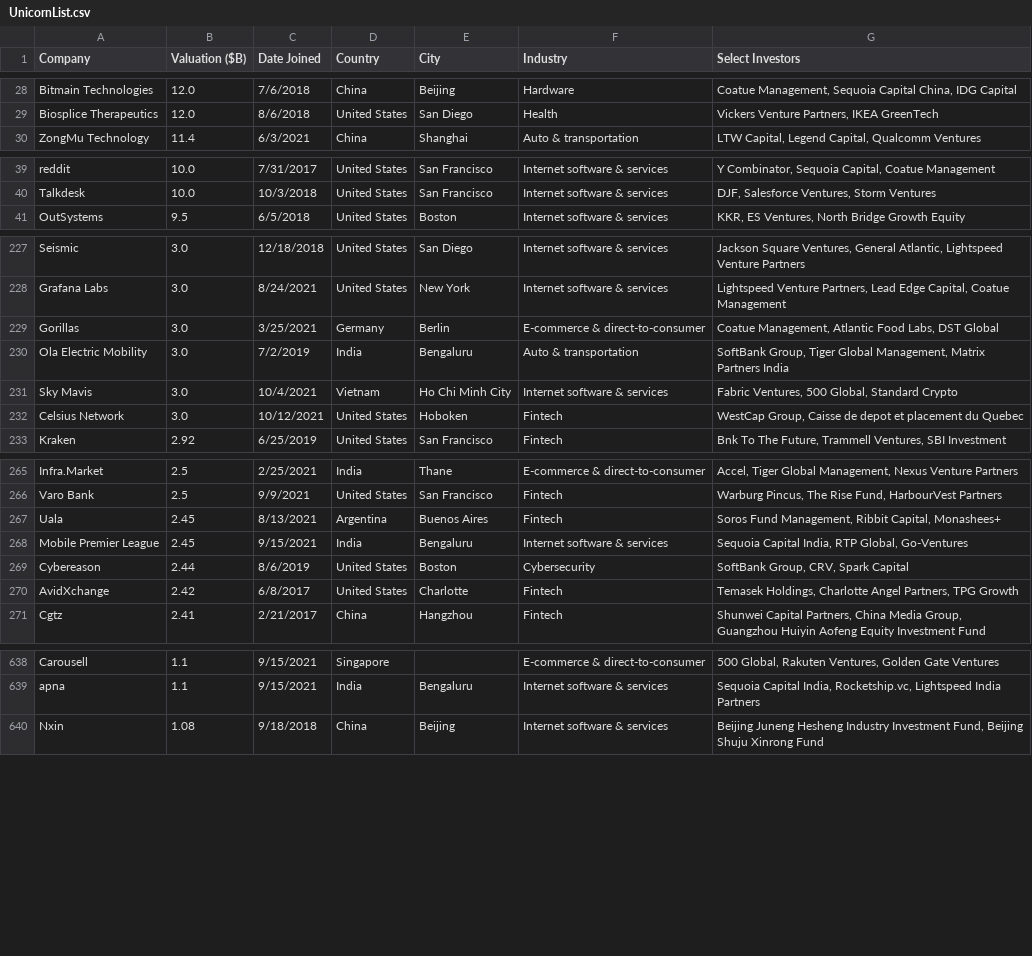
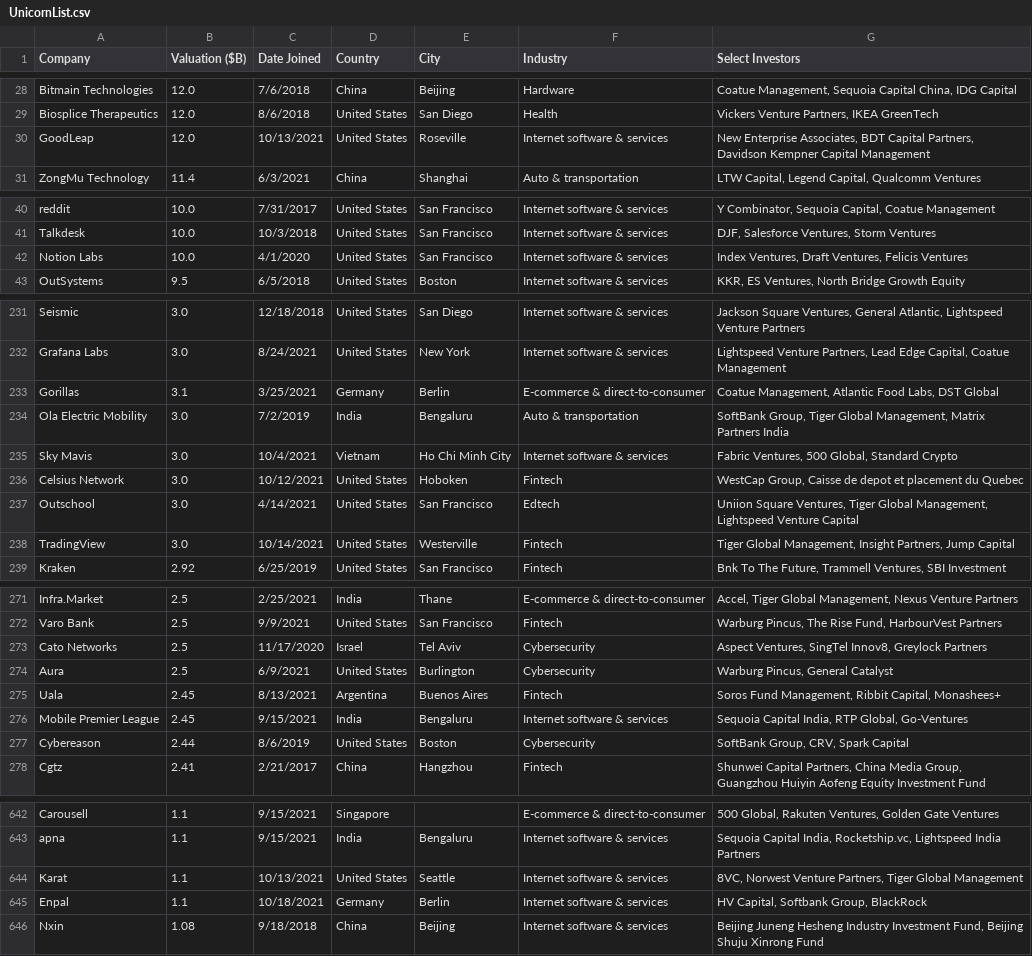
Before and after one commit to Hiromisa/unicorn-autoscrape, a CSV file: UnicornList.csv, drawn as a sheet; only a part is shown, gaps mark what is left out; the diff covers the shown part only.

```diff
--- a/UnicornList.csv
+++ b/UnicornList.csv
@@ -29,2 +29,3 @@ Bitmain Technologies,12.0,7/6/2018,China,Beijing,Hardware,"Coatue Management, Se
 Biosplice Therapeutics,12.0,8/6/2018,United States,San Diego,Health,"Vickers Venture Partners, IKEA GreenTech"
+GoodLeap,12.0,10/13/2021,United States,Roseville,Internet software & services,"New Enterprise Associates, BDT Capital Partners, Davidson Kempner Capital Management"
 ZongMu Technology,11.4,6/3/2021,China,Shanghai,Auto & transportation,"LTW Capital, Legend Capital, Qualcomm Ventures"
@@ -40,2 +41,3 @@ reddit,10.0,7/31/2017,United States,San Francisco,Internet software & services,"
 Talkdesk,10.0,10/3/2018,United States,San Francisco,Internet software & services,"DJF, Salesforce Ventures, Storm Ventures"
+Notion Labs,10.0,4/1/2020,United States,San Francisco,Internet software & services,"Index Ventures, Draft Ventures, Felicis Ventures"
 OutSystems,9.5,6/5/2018,United States,Boston,Internet software & services,"KKR, ES Ventures, North Bridge Growth Equity"
@@ -228,3 +232,3 @@ Seismic,3.0,12/18/2018,United States,San Diego,Internet software & services,"Jac
 Grafana Labs,3.0,8/24/2021,United States,New York,Internet software & services,"Lightspeed Venture Partners, Lead Edge Capital, Coatue Management"
-Gorillas,3.0,3/25/2021,Germany,Berlin,E-commerce & direct-to-consumer,"Coatue Management, Atlantic Food Labs, DST Global"
+Gorillas,3.1,3/25/2021,Germany,Berlin,E-commerce & direct-to-consumer,"Coatue Management, Atlantic Food Labs, DST Global"
 Ola Electric Mobility,3.0,7/2/2019,India,Bengaluru,Auto & transportation,"SoftBank Group, Tiger Global Management, Matrix Partners India"
@@ -232,2 +236,4 @@ Sky Mavis,3.0,10/4/2021,Vietnam,Ho Chi Minh City,Internet software & services,"F
 Celsius Network,3.0,10/12/2021,United States,Hoboken,Fintech,"WestCap Group, Caisse de depot et placement du Quebec"
+Outschool,3.0,4/14/2021,United States,San Francisco,Edtech,"Uniion Square Ventures, Tiger Global Management, Lightspeed Venture Capital"
+TradingView,3.0,10/14/2021,United States,Westerville,Fintech,"Tiger Global Management, Insight Partners, Jump Capital"
 Kraken,2.92,6/25/2019,United States,San Francisco,Fintech,"Bnk To The Future, Trammell Ventures, SBI Investment"
@@ -266,2 +272,4 @@ Infra.Market,2.5,2/25/2021,India,Thane,E-commerce & direct-to-consumer,"Accel, T
 Varo Bank,2.5,9/9/2021,United States,San Francisco,Fintech,"Warburg Pincus, The Rise Fund, HarbourVest Partners"
+Cato Networks,2.5,11/17/2020,Israel,Tel Aviv,Cybersecurity,"Aspect Ventures, SingTel Innov8, Greylock Partners"
+Aura,2.5,6/9/2021,United States,Burlington,Cybersecurity,"Warburg Pincus, General Catalyst"
 Uala,2.45,8/13/2021,Argentina,Buenos Aires,Fintech,"Soros Fund Management, Ribbit Capital, Monashees+"
@@ -269,3 +277,2 @@ Mobile Premier League,2.45,9/15/2021,India,Bengaluru,Internet software & service
 Cybereason,2.44,8/6/2019,United States,Boston,Cybersecurity,"SoftBank Group, CRV, Spark Capital"
-AvidXchange,2.42,6/8/2017,United States,Charlotte,Fintech,"Temasek Holdings, Charlotte Angel Partners, TPG Growth"
 Cgtz,2.41,2/21/2017,China,Hangzhou,Fintech,"Shunwei Capital Partners, China Media Group, Guangzhou Huiyin Aofeng Equity Investment Fund"
@@ -639,2 +643,4 @@ Carousell,1.1,9/15/2021,Singapore,,E-commerce & direct-to-consumer,"500 Global,
 apna,1.1,9/15/2021,India,Bengaluru,Internet software & services,"Sequoia Capital India, Rocketship.vc, Lightspeed India Partners"
+Karat,1.1,10/13/2021,United States,Seattle,Internet software & services,"8VC, Norwest Venture Partners, Tiger Global Management"
+Enpal,1.1,10/18/2021,Germany,Berlin,Internet software & services,"HV Capital, Softbank Group, BlackRock"
 Nxin,1.08,9/18/2018,China,Beijing,Internet software & services,"Beijing Juneng Hesheng Industry Investment Fund, Beijing Shuju Xinrong Fund"
```
Also changed, not shown: 4 added rows, 9 removed rows and 1 edited cell elsewhere in this file.
